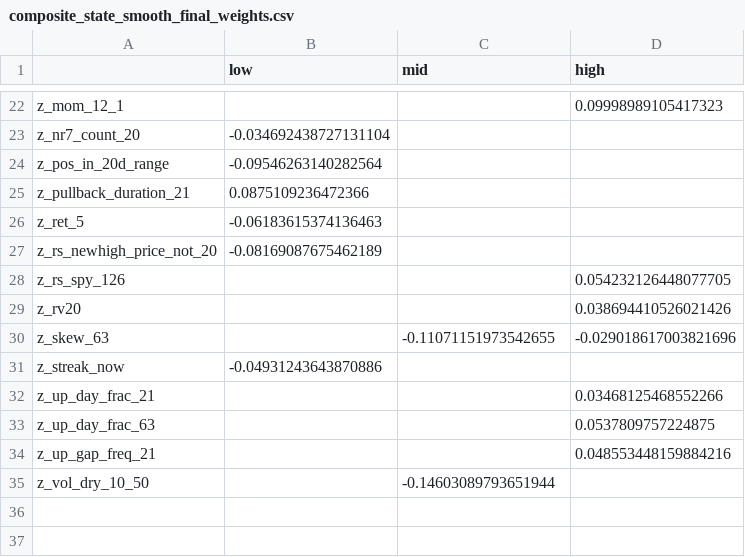
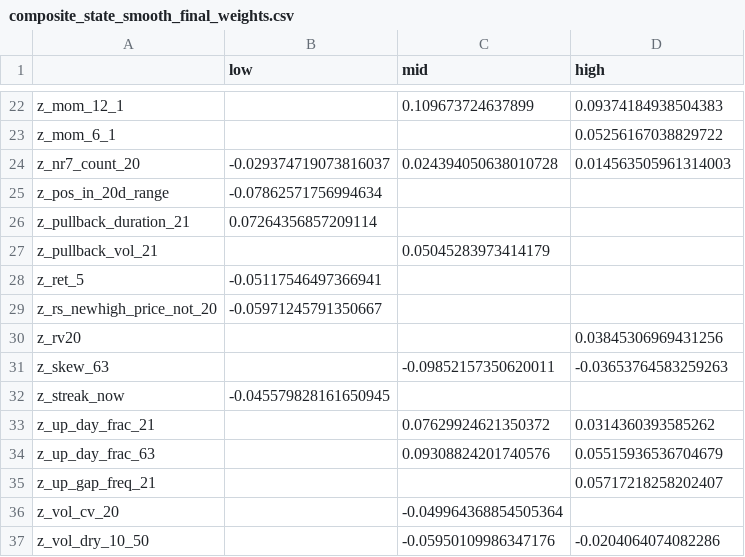
Before and after one commit to kbw468/yfinance, a CSV file: pvv_score/results/composite_state_smooth_final_weights.csv, drawn as a sheet; only a part is shown, gaps mark what is left out; removed rows and columns are numbered as before the commit, all else as after; the diff covers the shown part only; the diff names each change by its address in the sheet, - before the commit and + after, or states it on an @@ line.

```diff
--- a/pvv_score/results/composite_state_smooth_final_weights.csv
+++ b/pvv_score/results/composite_state_smooth_final_weights.csv
-C22 (mid): (empty)
+C22 (mid): 0.109673724637899
-D22 (high): 0.09998989105417323
+D22 (high): 0.09374184938504383
+row 23: z_mom_6_1 |  |  | 0.05256167038829722
-B24 (low): -0.034692438727131104
+B24 (low): -0.029374719073816037
-C24 (mid): (empty)
+C24 (mid): 0.024394050638010728
-D24 (high): (empty)
+D24 (high): 0.014563505961314003
-B25 (low): -0.09546263140282564
+B25 (low): -0.07862571756994634
-B26 (low): 0.0875109236472366
+B26 (low): 0.07264356857209114
+row 27: z_pullback_vol_21 |  | 0.05045283973414179
-B28 (low): -0.06183615374136463
+B28 (low): -0.05117546497366941
-B29 (low): -0.08169087675462189
+B29 (low): -0.05971245791350667
-row 28: z_rs_spy_126 |  |  | 0.054232126448077705
-D30 (high): 0.038694410526021426
+D30 (high): 0.03845306969431256
-C31 (mid): -0.11071151973542655
+C31 (mid): -0.09852157350620011
-D31 (high): -0.029018617003821696
+D31 (high): -0.03653764583259263
-B32 (low): -0.04931243643870886
+B32 (low): -0.045579828161650945
-C33 (mid): (empty)
+C33 (mid): 0.07629924621350372
-D33 (high): 0.03468125468552266
+D33 (high): 0.0314360393585262
-C34 (mid): (empty)
+C34 (mid): 0.09308824201740576
-D34 (high): 0.0537809757224875
+D34 (high): 0.05515936536704679
-D35 (high): 0.048553448159884216
+D35 (high): 0.05717218258202407
+row 36: z_vol_cv_20 |  | -0.049964368854505364
-C37 (mid): -0.14603089793651944
+C37 (mid): -0.05950109986347176
-D37 (high): (empty)
+D37 (high): -0.0204064074082286
```
Also changed, not shown: 4 added rows, 4 removed rows and 23 edited cells elsewhere in this file, pvv_score/results/calibration_smooth_full.csv, pvv_score/results/calibration_smooth_recent.csv, 5 other files.
